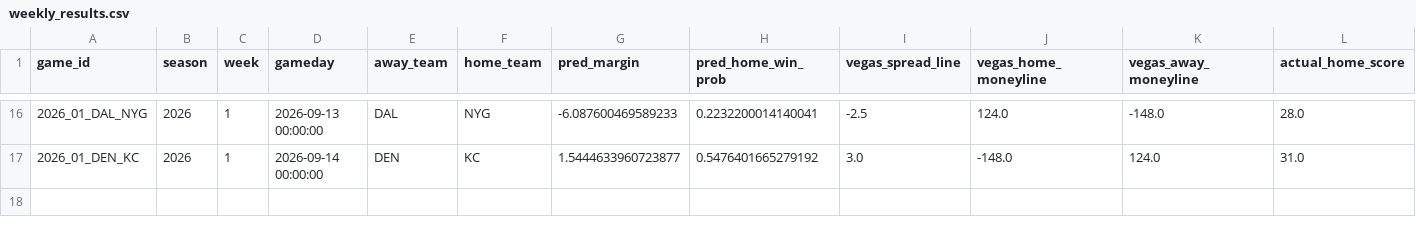
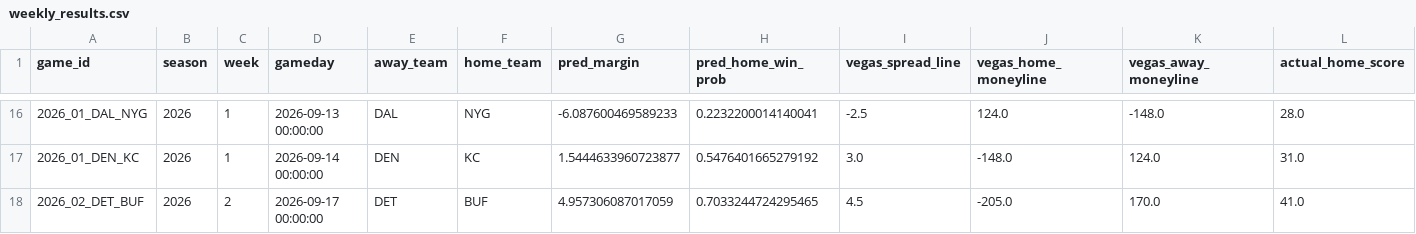
Before and after one commit to yangitangi/nfl-model, a CSV file: outputs/weekly_results.csv, drawn as a sheet; only a part is shown, gaps mark what is left out; rows hold the shown columns only; the diff names each change by its address in the sheet, - before the commit and + after, or states it on an @@ line.

```diff
--- a/outputs/weekly_results.csv
+++ b/outputs/weekly_results.csv
+row 18: 2026_02_DET_BUF | 2026 | 2 | 2026-09-17 00:00:00 | DET | BUF | 4.957306087017059 | 0.7033244724295465 | 4.5 | -205.0 | 170.0 | 41.0
```
Also changed, not shown: 1 other file.
